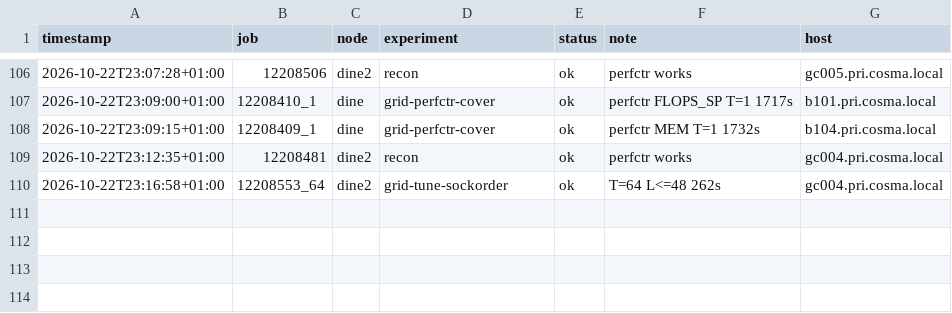
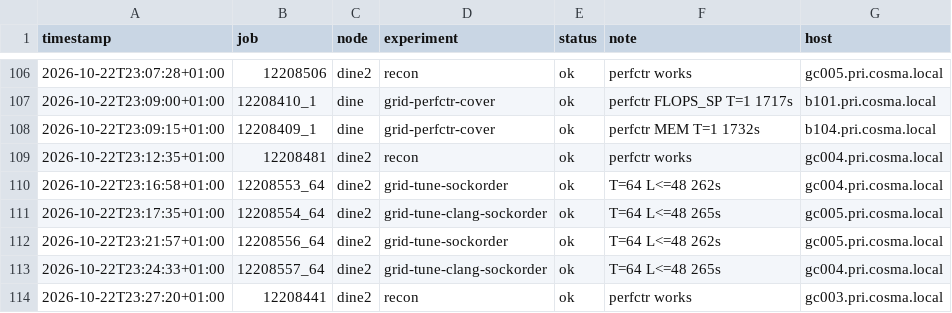
Before and after one commit to bobby-ta/cluster-challenge-durham, a CSV file: results/runlog.csv, drawn as a sheet; only a part is shown, gaps mark what is left out.

```diff
--- a/results/runlog.csv
+++ b/results/runlog.csv
@@ -110 +110,5 @@ timestamp,job,node,experiment,status,note,host
 2026-10-22T23:16:58+01:00,12208553_64,dine2,grid-tune-sockorder,ok,"T=64 L<=48 262s",gc004.pri.cosma.local
+2026-10-22T23:17:35+01:00,12208554_64,dine2,grid-tune-clang-sockorder,ok,"T=64 L<=48 265s",gc005.pri.cosma.local
+2026-10-22T23:21:57+01:00,12208556_64,dine2,grid-tune-sockorder,ok,"T=64 L<=48 262s",gc005.pri.cosma.local
+2026-10-22T23:24:33+01:00,12208557_64,dine2,grid-tune-clang-sockorder,ok,"T=64 L<=48 265s",gc004.pri.cosma.local
+2026-10-22T23:27:20+01:00,12208441,dine2,recon,ok,"perfctr works",gc003.pri.cosma.local
```
Also changed, not shown: analysis/data/tuning_summary.csv, 5 other files.
